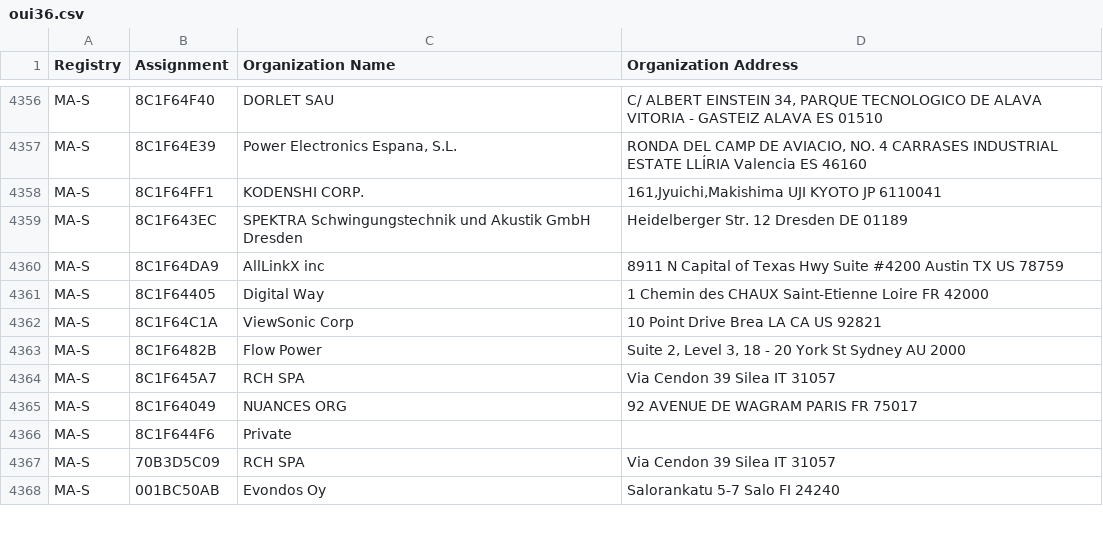
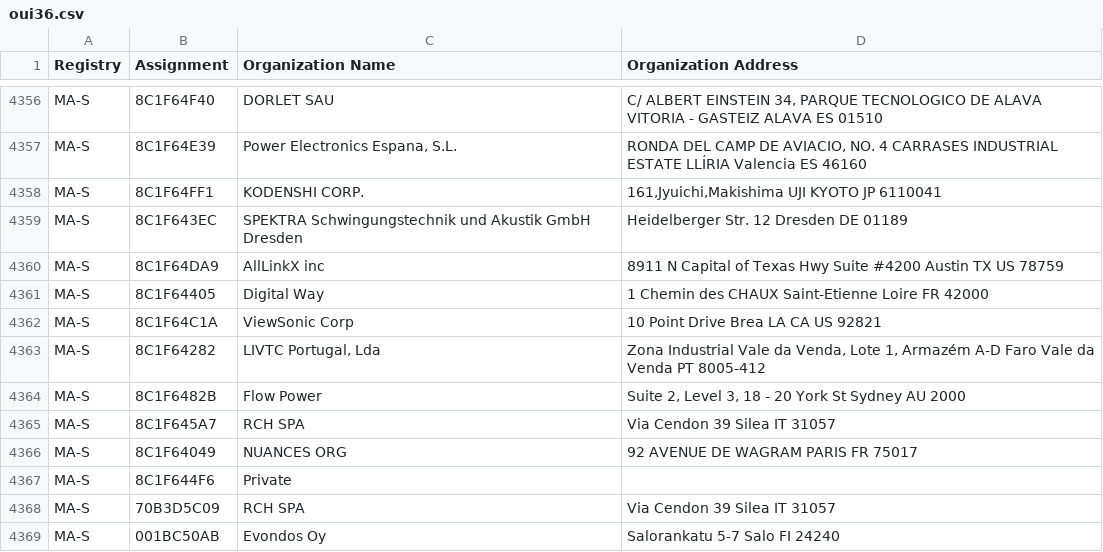
Before and after one commit to runZeroInc/mac-tracker, a CSV file: data/ieee/oui36.csv, drawn as a sheet; only a part is shown, gaps mark what is left out; the diff names each change by its address in the sheet, - before the commit and + after, or states it on an @@ line.

```diff
--- a/data/ieee/oui36.csv
+++ b/data/ieee/oui36.csv
+row 4363: MA-S | 8C1F64282 | LIVTC Portugal, Lda | Zona Industrial Vale da Venda, Lote 1, Armazém A-D Faro Vale da Venda PT 8005-412
```
Also changed, not shown: data/ieee/cid.csv, data/ieee/mam.csv, 3 other files.
